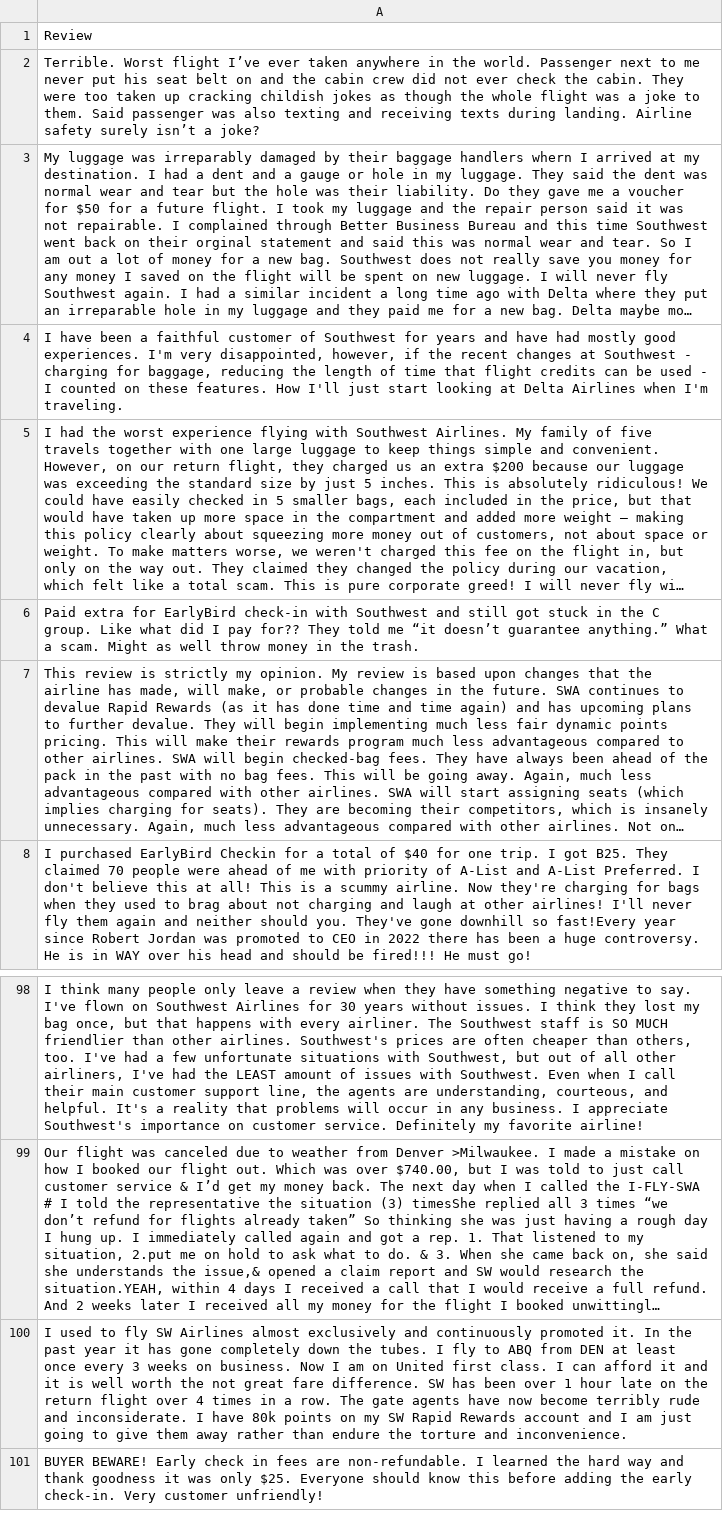
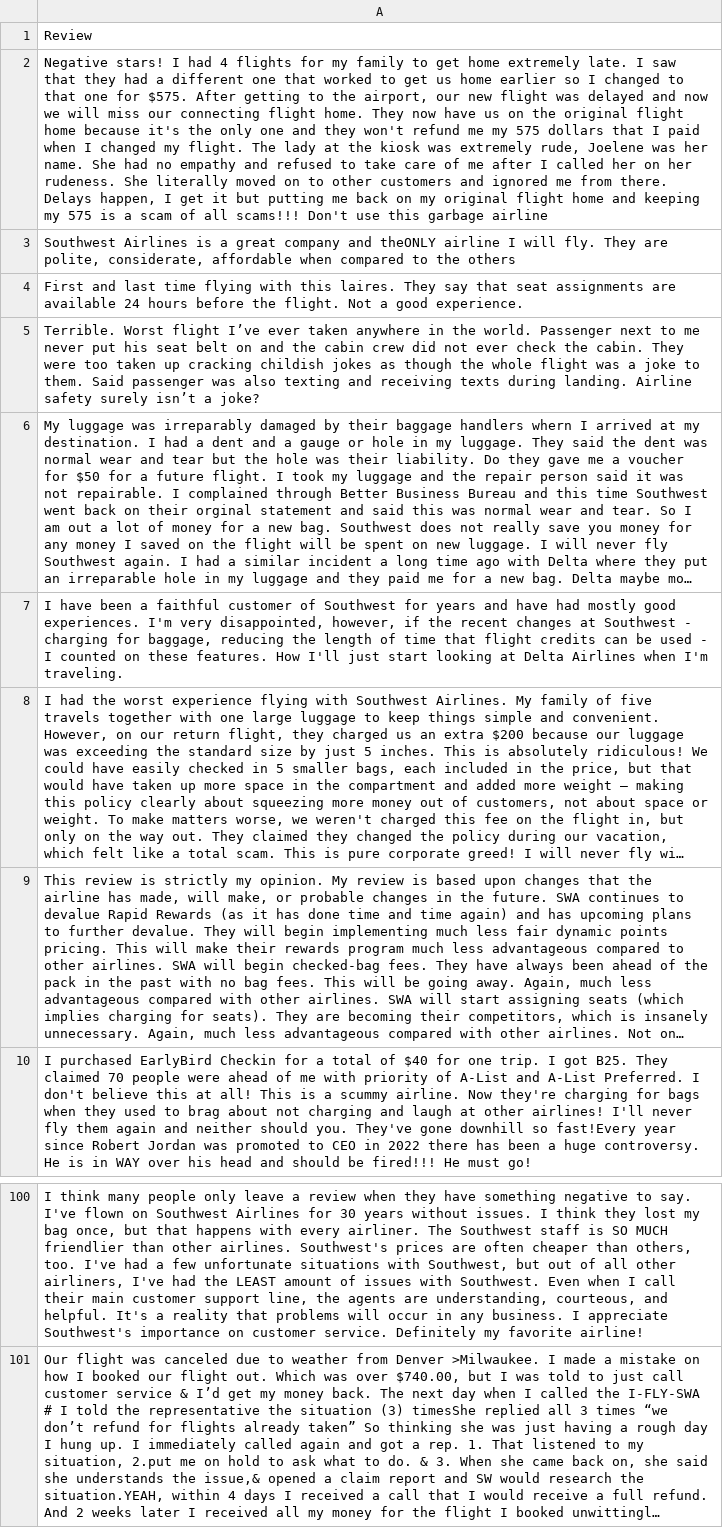
Before and after one commit to BenGCollier/Synthesis-Prototype-Project, a CSV file: southwest-review-analysis/data/raw_reviews/southwest_reviews.csv, drawn as a sheet; only a part is shown, gaps mark what is left out; long unchanged cells end in …; removed rows and columns are numbered as before the commit, all else as after; the diff names each change by its address in the sheet, - before the commit and + after, or states it on an @@ line.

```diff
--- a/southwest-review-analysis/data/raw_reviews/southwest_reviews.csv
+++ b/southwest-review-analysis/data/raw_reviews/southwest_reviews.csv
+row 2: Negative stars! I had 4 flights for my family to get home extremely late. I saw that they had a different one that worked to get us home earlier so I changed to that one for $575. After getting to the airport, our new flight was delayed and now we will miss our connecting flight home. They now have us on the original flight home because it's the only one and they won't refund me my 575 dollars that I paid when I changed my flight. The lady at the kiosk was extremely rude, Joelene was her name. She had no empathy and refused to take care of me after I called her on her rudeness. She literally moved on to other customers and ignored me from there. Delays happen, I get it but putting me back on my original flight home and keeping my 575 is a scam of all scams!!! Don't use this garbage airline
+row 3: Southwest Airlines is a great company and theONLY airline I will fly. They are polite, considerate, affordable when compared to the others
+row 4: First and last time flying with this laires. They say that seat assignments are available 24 hours before the flight. Not a good experience.
-row 6: Paid extra for EarlyBird check-in with Southwest and still got stuck in the C group. Like what did I pay for?? They told me “it doesn’t guarantee anything.” What a scam. Might as well throw money in the trash.
-row 100: I used to fly SW Airlines almost exclusively and continuously promoted it. In the past year it has gone completely down the tubes. I fly to ABQ from DEN at least once every 3 weeks on business. Now I am on United first class. I can afford it and it is well worth the not great fare difference. SW has been over 1 hour late on the return flight over 4 times in a row. The gate agents have now become terribly rude and inconsiderate. I have 80k points on my SW Rapid Rewards account and I am just going to give them away rather than endure the torture and inconvenience.
-row 101: BUYER BEWARE! Early check in fees are non-refundable. I learned the hard way and thank goodness it was only $25. Everyone should know this before adding the early check-in. Very customer unfriendly!
```
Also changed, not shown: southwest-review-analysis/data/cleaned_reviews/southwest_reviews_cleaned.csv, southwest-review-analysis/data/sentiment_analysis/sentiment_southwest_reviews.csv, 9 other files.
